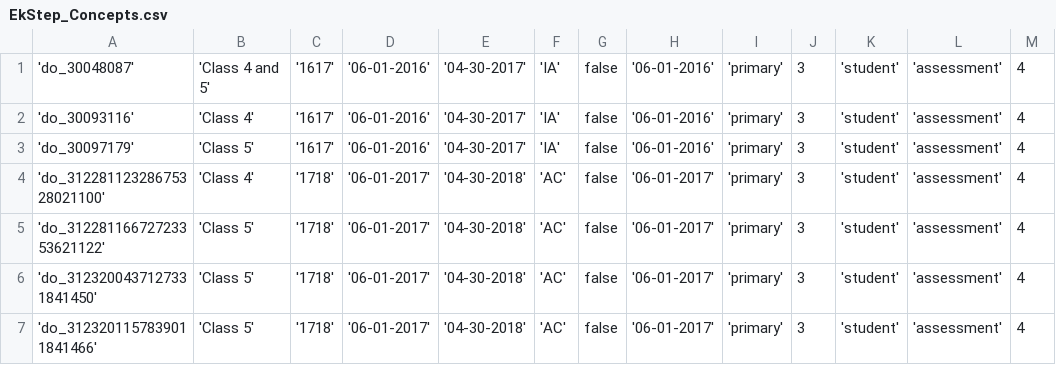
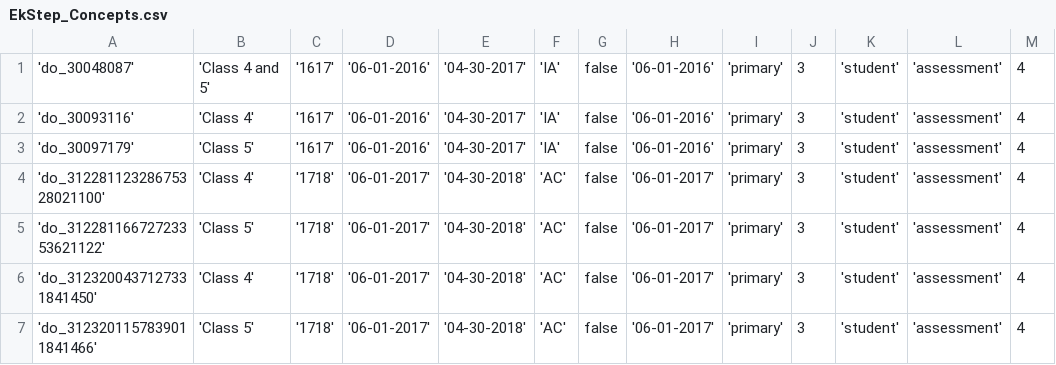
Before and after one commit to klpdotorg/ilp, a CSV file: imports/assessments/EkStep_Concepts.csv, drawn as a sheet.

```diff
--- a/imports/assessments/EkStep_Concepts.csv
+++ b/imports/assessments/EkStep_Concepts.csv
@@ -5,3 +5,3 @@
 'do_31228116672723353621122','Class 5','1718','06-01-2017','04-30-2018','AC',false,'06-01-2017','primary',3,'student','assessment',4
-'do_3123200437127331841450','Class 5','1718','06-01-2017','04-30-2018','AC',false,'06-01-2017','primary',3,'student','assessment',4
+'do_3123200437127331841450','Class 4','1718','06-01-2017','04-30-2018','AC',false,'06-01-2017','primary',3,'student','assessment',4
 'do_3123201157839011841466','Class 5','1718','06-01-2017','04-30-2018','AC',false,'06-01-2017','primary',3,'student','assessment',4
```
Also changed, not shown: 1 other file.
